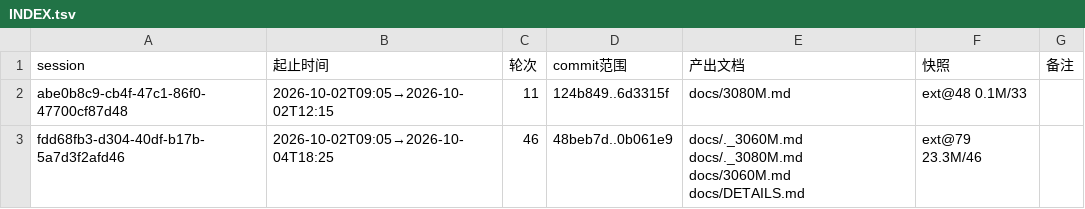
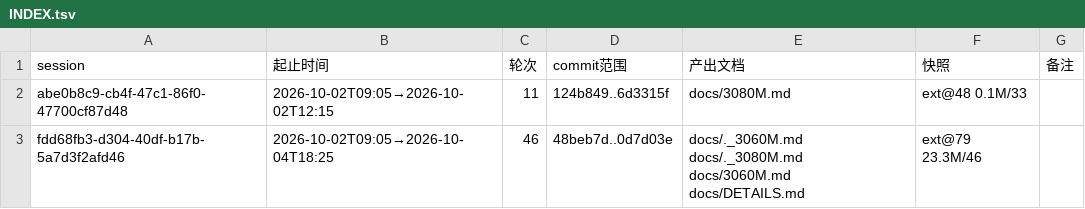
Before and after one commit to luweigen/Strata, a TSV file: _traj/INDEX.tsv, drawn as a sheet.

```diff
--- a/_traj/INDEX.tsv
+++ b/_traj/INDEX.tsv
@@ -2,2 +2,2 @@ session	起止时间	轮次	commit范围	产出文档	快照	备注
 abe0b8c9-cb4f-47c1-86f0-47700cf87d48	2026-10-02T09:05→2026-10-02T12:15	11	124b849..6d3315f	docs/3080M.md	ext@48 0.1M/33	
-fdd68fb3-d304-40df-b17b-5a7d3f2afd46	2026-10-02T09:05→2026-10-04T18:25	46	48beb7d..0b061e9	docs/._3060M.md docs/._3080M.md docs/3060M.md docs/DETAILS.md	ext@79 23.3M/46	
+fdd68fb3-d304-40df-b17b-5a7d3f2afd46	2026-10-02T09:05→2026-10-04T18:25	46	48beb7d..0d7d03e	docs/._3060M.md docs/._3080M.md docs/3060M.md docs/DETAILS.md	ext@79 23.3M/46	
```
Also changed, not shown: 2 other files.
